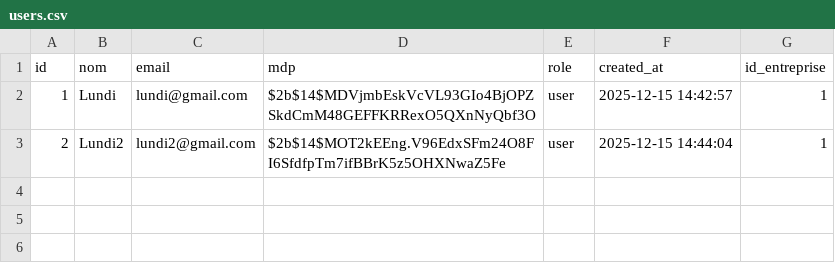
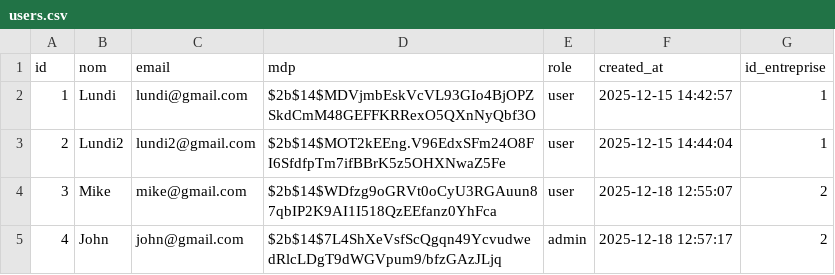
Before and after one commit to apoulain-dot/Algo, a CSV file: data/users.csv, drawn as a sheet; the diff names each change by its address in the sheet, - before the commit and + after, or states it on an @@ line.

```diff
--- a/data/users.csv
+++ b/data/users.csv
+row 4: 3 | Mike | mike@gmail.com | $2b$14$WDfzg9oGRVt0oCyU3RGAuun87qbIP2K9AI1I518QzEEfanz0YhFca | user | 2025-12-18 12:55:07 | 2
+row 5: 4 | John | john@gmail.com | $2b$14$7L4ShXeVsfScQgqn49YcvudwedRlcLDgT9dWGVpum9/bfzGAzJLjq | admin | 2025-12-18 12:57:17 | 2
```
Also changed, not shown: data/products.csv, 1 other file.
